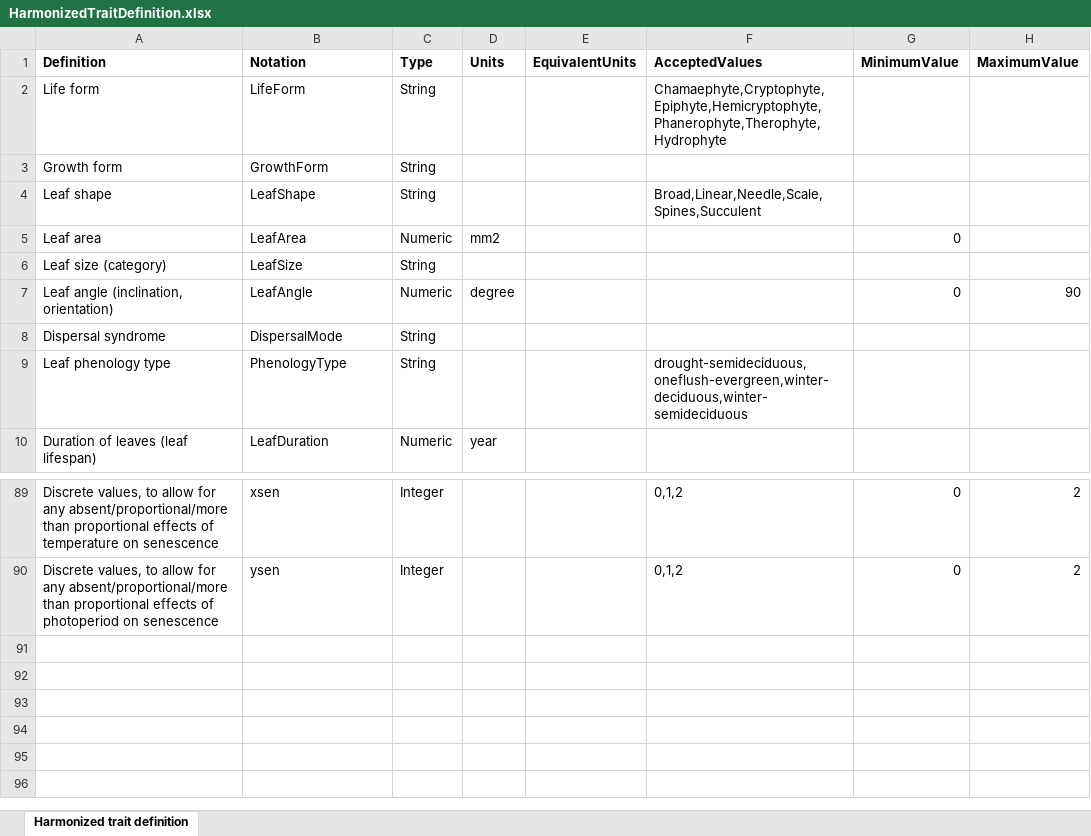
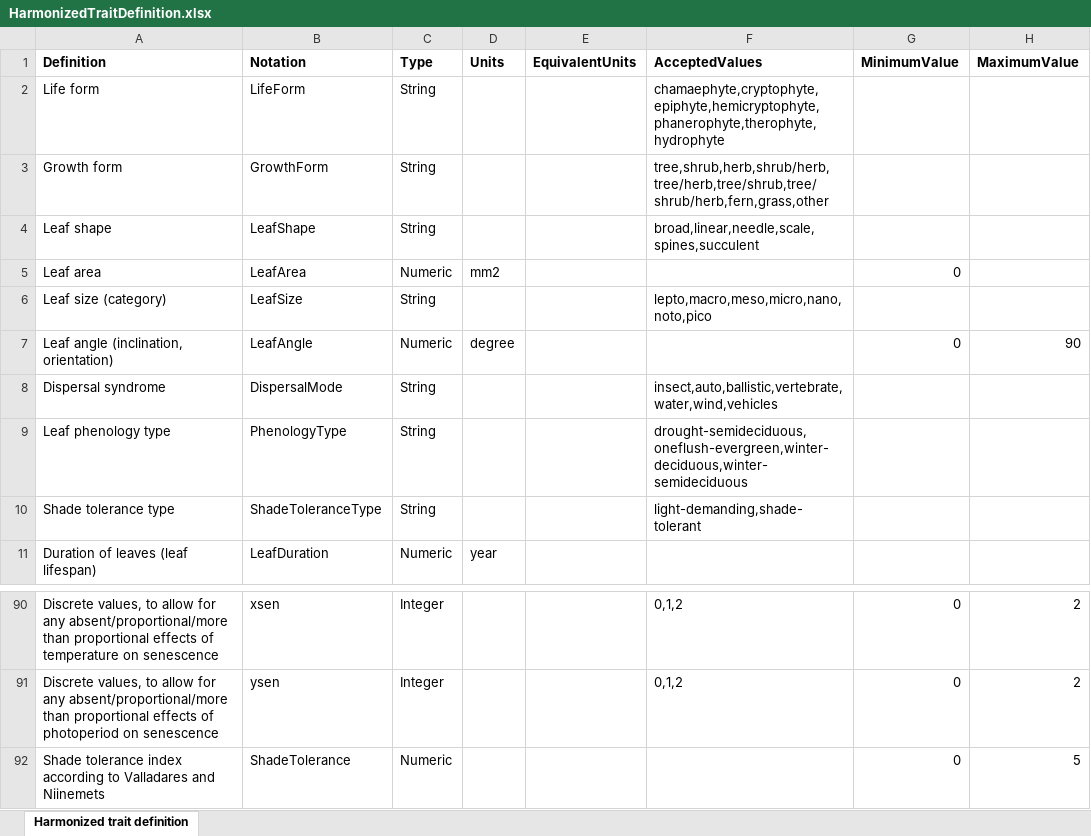
Before and after one commit to emf-creaf/traits4models, an Excel workbook: data-raw/HarmonizedTraitDefinition.xlsx, sheet Harmonized trait definition, drawn as a sheet; only a part is shown, gaps mark what is left out; values as stored, in another font and other column widths than the file's, no borders; the diff names each change by its address in the sheet, - before the commit and + after, or states it on an @@ line.

Commit message:
ShadeToleranceType

```diff
--- a/data-raw/HarmonizedTraitDefinition.xlsx (sheet Harmonized trait definition)
+++ b/data-raw/HarmonizedTraitDefinition.xlsx (sheet Harmonized trait definition)
-F2 (AcceptedValues): Chamaephyte,Cryptophyte,Epiphyte,Hemicryptophyte,Phanerophyte,Therophyte,Hydrophyte
+F2 (AcceptedValues): chamaephyte,cryptophyte,epiphyte,hemicryptophyte,phanerophyte,therophyte,hydrophyte
-F3 (AcceptedValues): (empty)
+F3 (AcceptedValues): tree,shrub,herb,shrub/herb,tree/herb,tree/shrub,tree/shrub/herb,fern,grass,other
-F4 (AcceptedValues): Broad,Linear,Needle,Scale,Spines,Succulent
+F4 (AcceptedValues): broad,linear,needle,scale,spines,succulent
-F6 (AcceptedValues): (empty)
+F6 (AcceptedValues): lepto,macro,meso,micro,nano,noto,pico
-F8 (AcceptedValues): (empty)
+F8 (AcceptedValues): insect,auto,ballistic,vertebrate,water,wind,vehicles
+row 10: Shade tolerance type | ShadeToleranceType | String |  |  | light-demanding,shade-tolerant
+row 92: Shade tolerance index according to Valladares and Niinemets | ShadeTolerance | Numeric |  |  |  | 0 | 5
```
Also changed, not shown: 7 other files.
